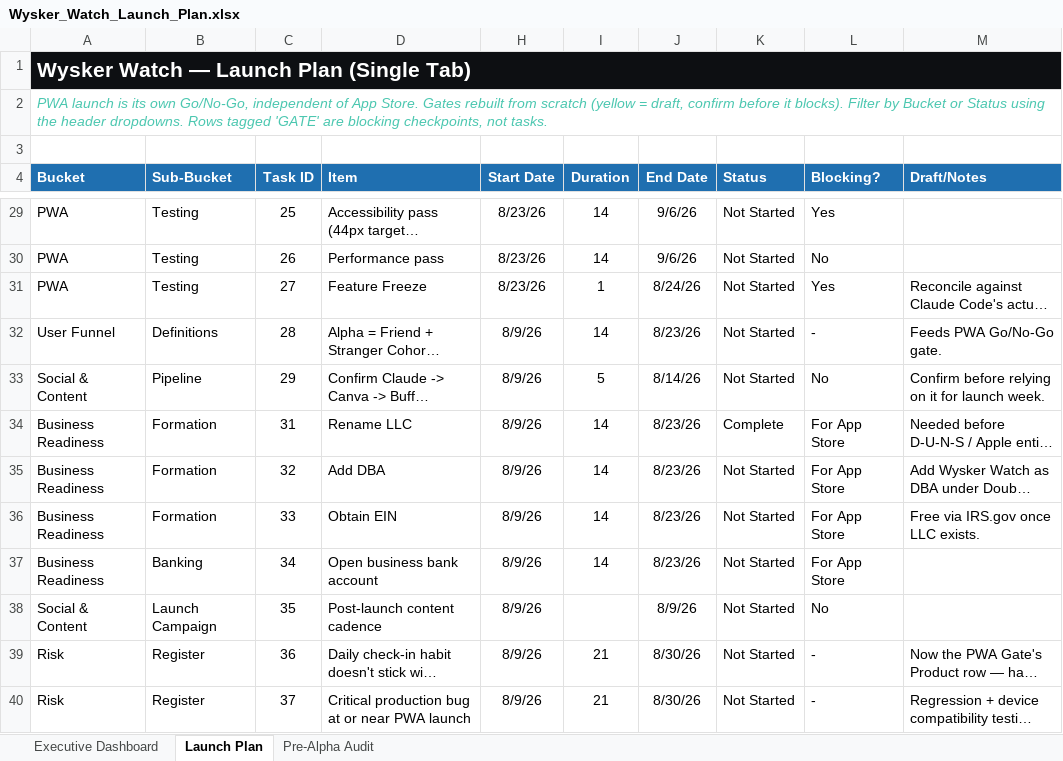
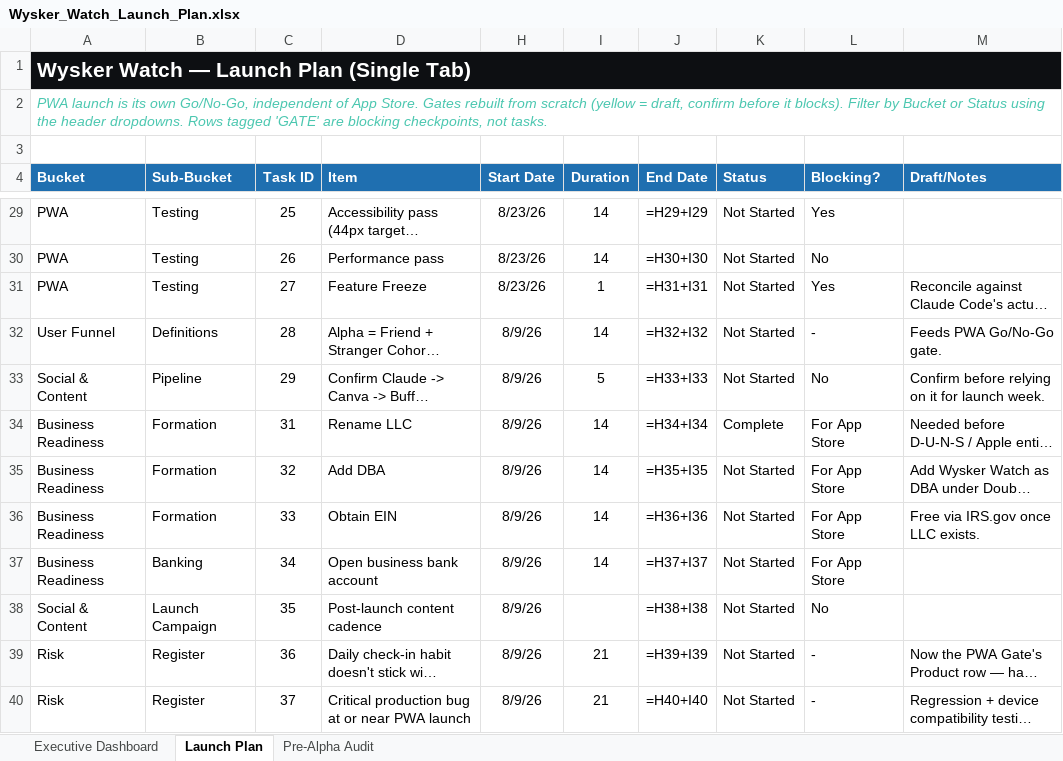
Before and after one commit to YellowVelo/whisker-watch-supabase, an Excel workbook: docs/planning/Wysker_Watch_Launch_Plan.xlsx, sheet Launch Plan, drawn as a sheet; only a part is shown, gaps mark what is left out; long unchanged cells end in …; values as stored, in another font and other column widths than the file's, no borders; formulas without a stored value are shown as written; conditional formats not drawn; the diff covers the shown part only; the diff names each change by its address in the sheet, - before the commit and + after, or states it on an @@ line.

```diff
--- a/docs/planning/Wysker_Watch_Launch_Plan.xlsx (sheet Launch Plan)
+++ b/docs/planning/Wysker_Watch_Launch_Plan.xlsx (sheet Launch Plan)
-J29 (End Date): 9/6/26
+J29 (End Date): =H29+I29
-J30 (End Date): 9/6/26
+J30 (End Date): =H30+I30
-J31 (End Date): 8/24/26
+J31 (End Date): =H31+I31
-J32 (End Date): 8/23/26
+J32 (End Date): =H32+I32
-J33 (End Date): 8/14/26
+J33 (End Date): =H33+I33
-J34 (End Date): 8/23/26
+J34 (End Date): =H34+I34
-J35 (End Date): 8/23/26
+J35 (End Date): =H35+I35
-J36 (End Date): 8/23/26
+J36 (End Date): =H36+I36
-J37 (End Date): 8/23/26
+J37 (End Date): =H37+I37
-J38 (End Date): 8/9/26
+J38 (End Date): =H38+I38
-J39 (End Date): 8/30/26
+J39 (End Date): =H39+I39
-J40 (End Date): 8/30/26
+J40 (End Date): =H40+I40
```
Also changed, not shown: 115 edited cells elsewhere in this sheet, sheet Executive Dashboard, sheet Pre-Alpha Audit, charts or pictures.
